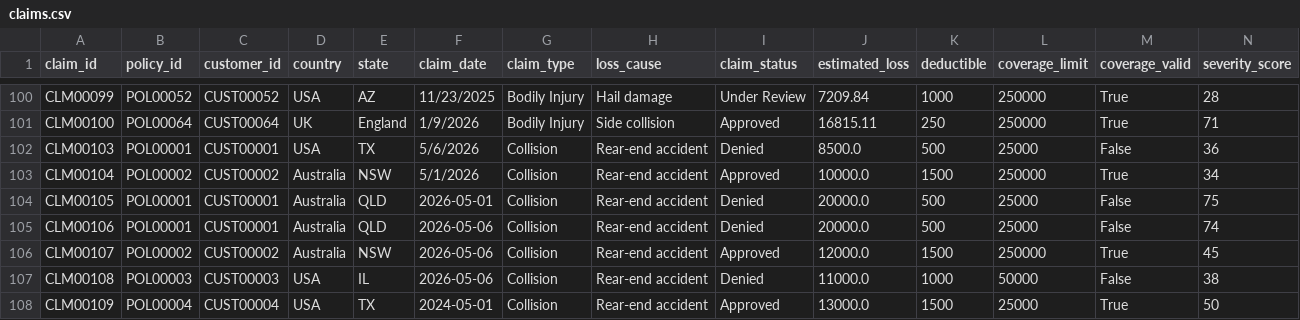
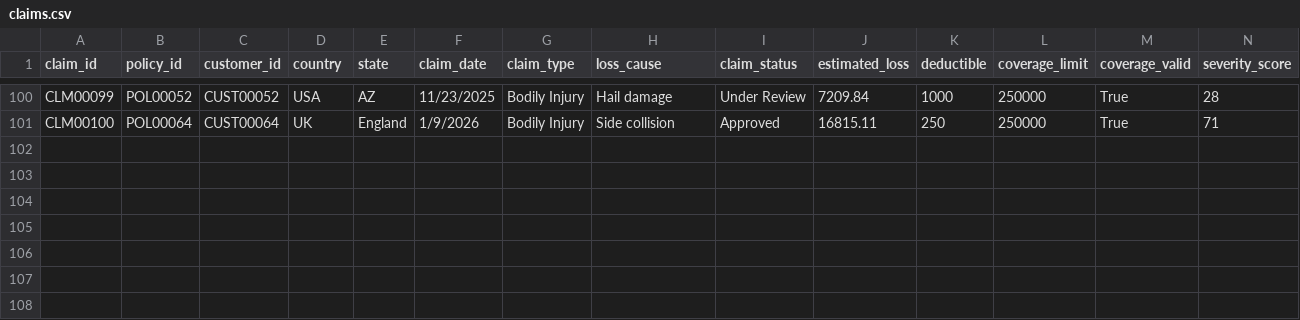
Before and after one commit to yashdhore/claims, a CSV file: data/claims.csv, drawn as a sheet; only a part is shown, gaps mark what is left out; rows hold the shown columns only; the diff names each change by its address in the sheet, - before the commit and + after, or states it on an @@ line.

Commit message:
Complete Cosmos DB migration for AI claims workflow platform

```diff
--- a/data/claims.csv
+++ b/data/claims.csv
-row 102: CLM00103 | POL00001 | CUST00001 | USA | TX | 5/6/2026 | Collision | Rear-end accident | Denied | 8500.0 | 500 | 25000 | False | 36
-row 103: CLM00104 | POL00002 | CUST00002 | Australia | NSW | 5/1/2026 | Collision | Rear-end accident | Approved | 10000.0 | 1500 | 250000 | True | 34
-row 104: CLM00105 | POL00001 | CUST00001 | Australia | QLD | 2026-05-01 | Collision | Rear-end accident | Denied | 20000.0 | 500 | 25000 | False | 75
-row 105: CLM00106 | POL00001 | CUST00001 | Australia | QLD | 2026-05-06 | Collision | Rear-end accident | Denied | 20000.0 | 500 | 25000 | False | 74
-row 106: CLM00107 | POL00002 | CUST00002 | Australia | NSW | 2026-05-06 | Collision | Rear-end accident | Approved | 12000.0 | 1500 | 250000 | True | 45
-row 107: CLM00108 | POL00003 | CUST00003 | USA | IL | 2026-05-06 | Collision | Rear-end accident | Denied | 11000.0 | 1000 | 50000 | False | 38
-row 108: CLM00109 | POL00004 | CUST00004 | USA | TX | 2024-05-01 | Collision | Rear-end accident | Approved | 13000.0 | 1500 | 25000 | True | 50
```
Also changed, not shown: data/agent_events.csv, data/tasks.csv.
